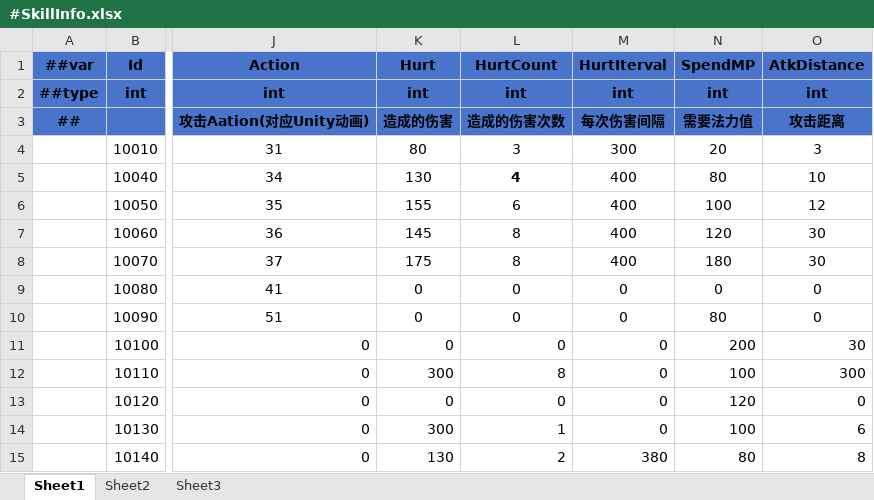
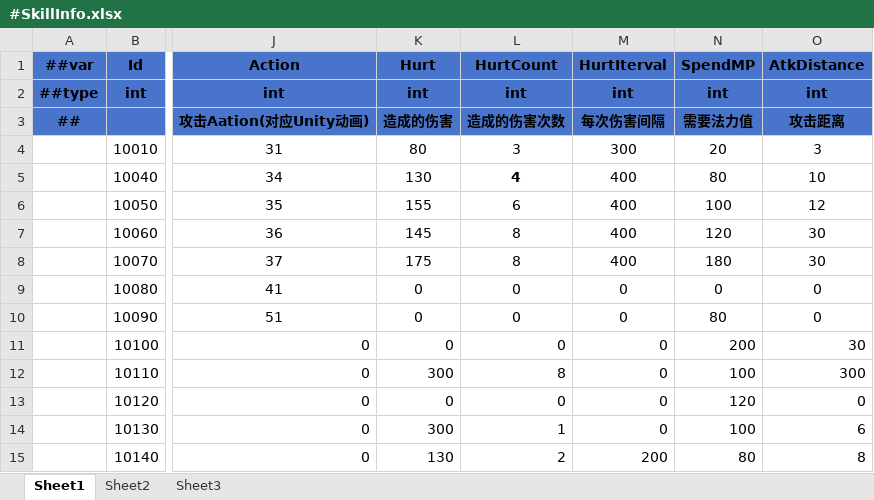
Before and after one commit to LiuXiaoBinger/MMORPG__TANMING, an Excel workbook: Luaban/MiniTemplate/Datas/#SkillInfo.xlsx, sheet Sheet1, drawn as a sheet; only a part is shown, gaps mark what is left out; values as stored, in another font and other column widths than the file's, no borders; the diff names each change by its address in the sheet, - before the commit and + after, or states it on an @@ line.

```diff
--- a/Luaban/MiniTemplate/Datas/#SkillInfo.xlsx (sheet Sheet1)
+++ b/Luaban/MiniTemplate/Datas/#SkillInfo.xlsx (sheet Sheet1)
-M15 (HurtIterval): 380
+M15 (HurtIterval): 200
```
Also changed, not shown: Luaban/MiniTemplate/Datas/#SkillEffectInfo.xlsx, Luaban/MiniTemplate/Datas/#SkillPresentationInfo.xlsx, 13 other files.
